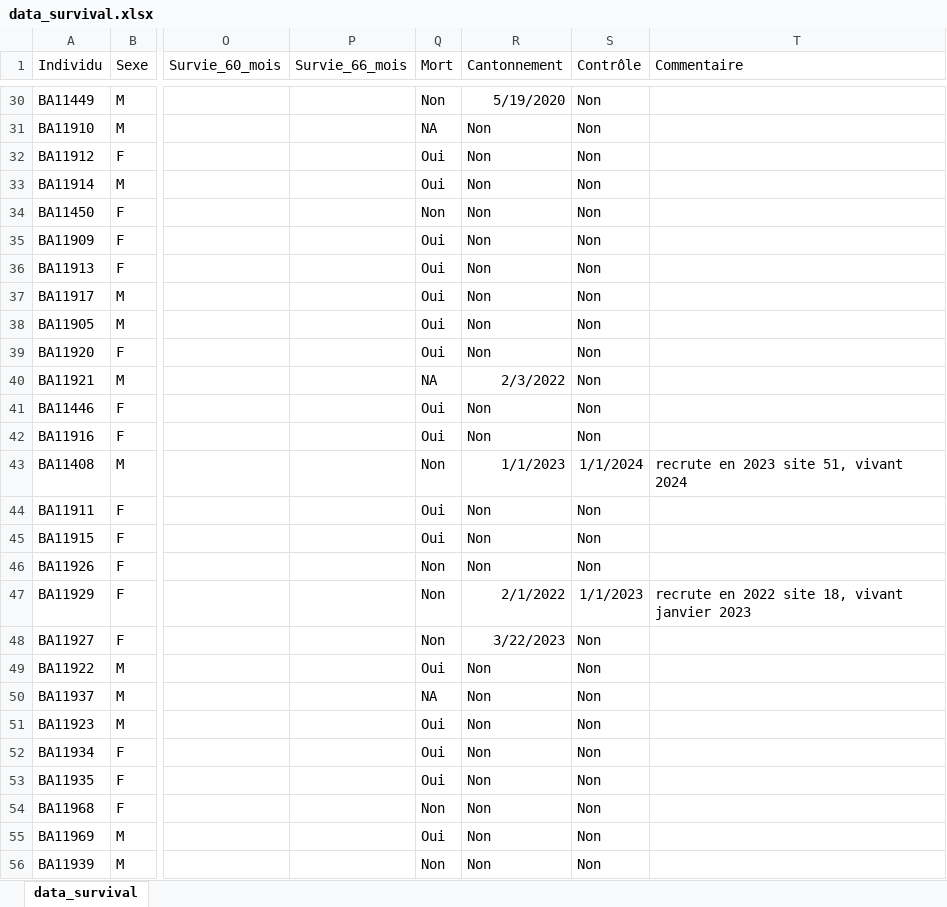
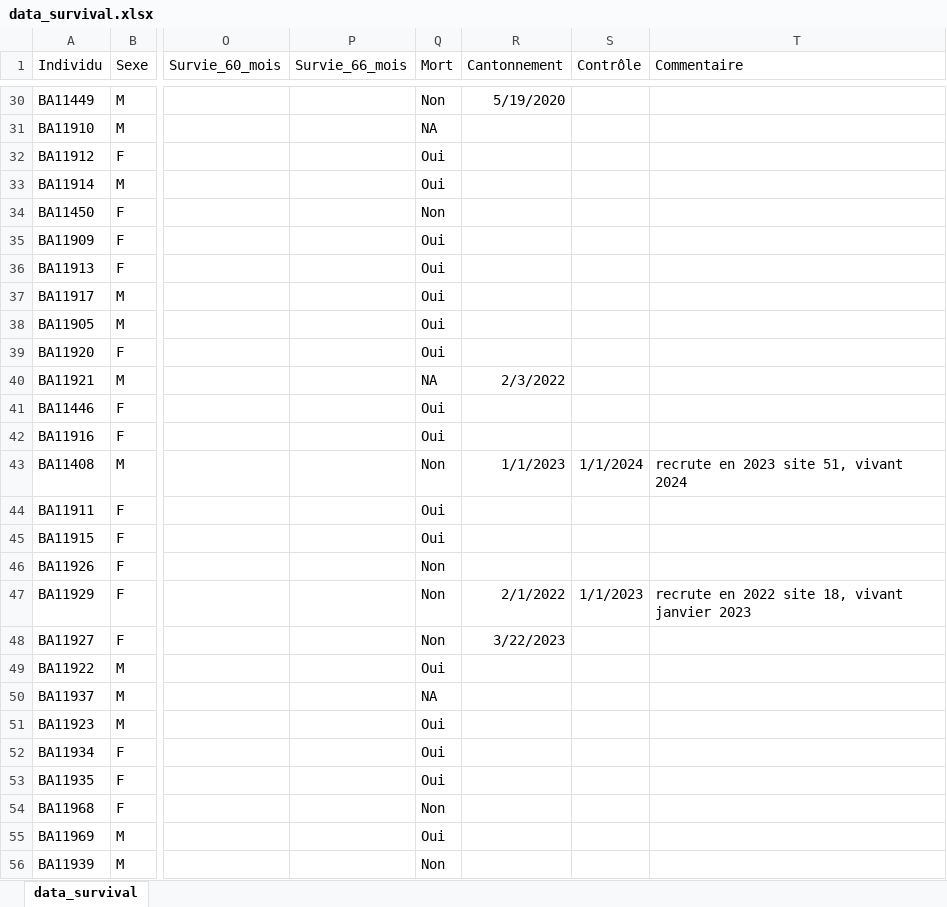
Before and after one commit to chaubettom/Bonelli, an Excel workbook: Data/data_survival.xlsx, sheet data_survival, drawn as a sheet; only a part is shown, gaps mark what is left out; values as stored, in another font and other column widths than the file's, no borders; the diff covers the shown part only; the diff names each change by its address in the sheet, - before the commit and + after, or states it on an @@ line.

```diff
--- a/Data/data_survival.xlsx (sheet data_survival)
+++ b/Data/data_survival.xlsx (sheet data_survival)
-S30:S42 (Contrôle): Non
+S30:S42 (Contrôle): (empty)
-R31:R39 (Cantonnement): Non
+R31:R39 (Cantonnement): (empty)
-R41:R42 (Cantonnement): Non
+R41:R42 (Cantonnement): (empty)
-R44:R46 (Cantonnement): Non
+R44:R46 (Cantonnement): (empty)
-S44:S46 (Contrôle): Non
+S44:S46 (Contrôle): (empty)
-S48:S56 (Contrôle): Non
+S48:S56 (Contrôle): (empty)
-R49:R56 (Cantonnement): Non
+R49:R56 (Cantonnement): (empty)
```
Also changed, not shown: 82 edited cells elsewhere in this sheet, 1 other file.
